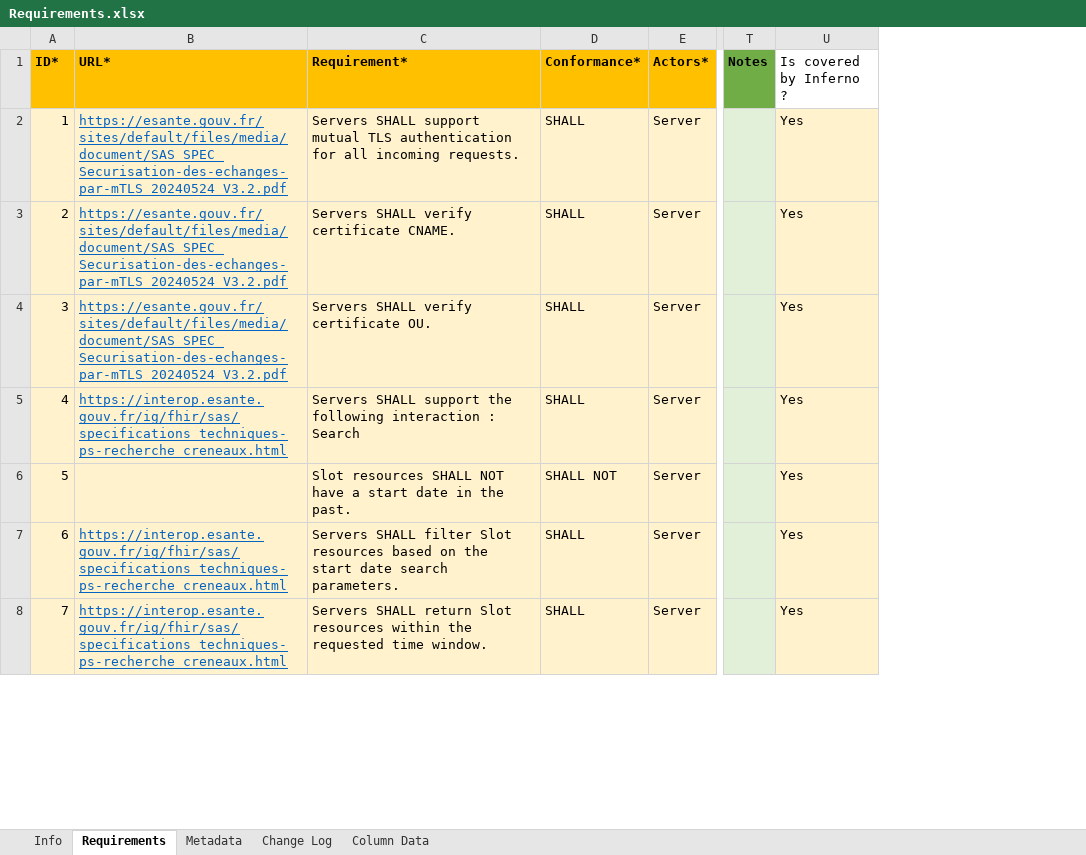
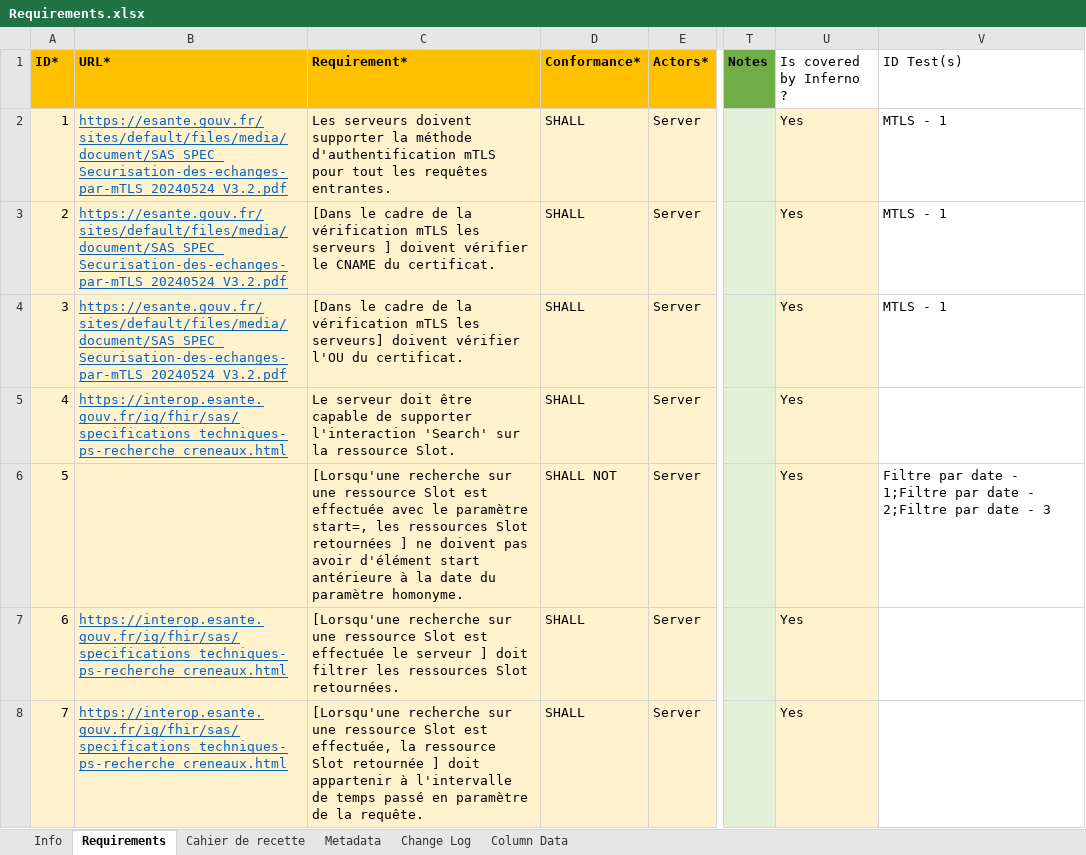
Before and after one commit to ansforge/interop-outil-fhir-sas-test-kit, an Excel workbook: lib/sas_test_kit/requirements/Requirements.xlsx, sheet Requirements, drawn as a sheet; only a part is shown, gaps mark what is left out; values as stored, in another font and other column widths than the file's, no borders; the diff covers the shown part only; the diff names each change by its address in the sheet, - before the commit and + after, or states it on an @@ line.

Commit message:
merge: dev into main
* fix: Validator test now only use validor check, link.url test proceed only if it isn't nil

* fix: corrected assert error message

* fix: slot_group_ps now use the same initialisation as all the other groups

* fix: link.url test now test equality on query rather than url

* fix: Got rid of default RPPS, deleted first test of sso_connected group

* fix: deleted unused ENV VAR

* fix: inferno_core gem is now strict

* feat: .env.production used for docker-compose-prod.yml and .env.development used for docker-compose.yml, added var env for memory capacity

* fix: some description changes

* fix: deleted FHIRPATH_URL from .env

* 32 feat cpts (#36)

* feat: Added CPTS use case on some of the aggregation group

* fix: deleted FIRPATH_URL in .env

* refactor: multi_lieux_group has been seprated between tests files and group file

* refactor: all tests are now part of a module corresponding to the group they serves

* refactor: Refactored all existing CPTS groups and tests

* fix: Added missing required_relative in search_multiple_ps_group.rb

* refactor: cleaned mTLS group

* fix: small description fixes

* fix: small descriptions fixes

* feat: Added description for the test kit

* feat: Added IDNST test + refactored opt group

* feat: Added tests for multiples CPTS, and corrected profile for CPTS

* feat: Added description and title for multiple CPTS tests

* fix: deleted tests from flux_v2 group, populated some var in worer and inferno services for production purposes

* fix: Improved visual_group

* feat: Added requirements to inferno test suite

* feat: docker-compose-prod now has restart option set to 'always'

* fix: Fixed hl7_validator_service docker image to 1.0.78

* feat: completed requirements

```diff
--- a/lib/sas_test_kit/requirements/Requirements.xlsx (sheet Requirements)
+++ b/lib/sas_test_kit/requirements/Requirements.xlsx (sheet Requirements)
+sheet tab: Cahier de recette
+column V (ID Test(s)), rows 2-6: MTLS - 1 | MTLS - 1 | MTLS - 1 |  | Filtre par date - 1;Filtre par date - 2;Filtre par date - 3
-C2 (Requirement*): Servers SHALL support mutual TLS authentication for all incoming requests.
+C2 (Requirement*): Les serveurs doivent supporter la méthode d'authentification mTLS pour tout les requêtes entrantes.
-C3 (Requirement*): Servers SHALL verify certificate CNAME.
+C3 (Requirement*): [Dans le cadre de la vérification mTLS les serveurs ] doivent vérifier le CNAME du certificat.
-C4 (Requirement*): Servers SHALL verify certificate OU.
+C4 (Requirement*): [Dans le cadre de la vérification mTLS les serveurs] doivent vérifier l'OU du certificat.
-C5 (Requirement*): Servers SHALL support the following interaction : Search
+C5 (Requirement*): Le serveur doit être capable de supporter l'interaction 'Search' sur la ressource Slot.
-C6 (Requirement*): Slot resources SHALL NOT have a start date in the past.
+C6 (Requirement*): [Lorsqu'une recherche sur une ressource Slot est effectuée avec le paramètre start=, les ressources Slot retournées ] ne doivent pas avoir d'élément start antérieure à la date du paramètre homonyme.
-C7 (Requirement*): Servers SHALL filter Slot resources based on the start date search parameters.
+C7 (Requirement*): [Lorsqu'une recherche sur une ressource Slot est effectuée le serveur ] doit filtrer les ressources Slot retournées.
-C8 (Requirement*): Servers SHALL return Slot resources within the requested time window.
+C8 (Requirement*): [Lorsqu'une recherche sur une ressource Slot est effectuée, la ressource Slot retournée ] doit appartenir à l'intervalle de temps passé en paramètre de la requête.
```
Also changed, not shown: 13 added rows and 38 edited cells elsewhere in this sheet, 31 other files.
